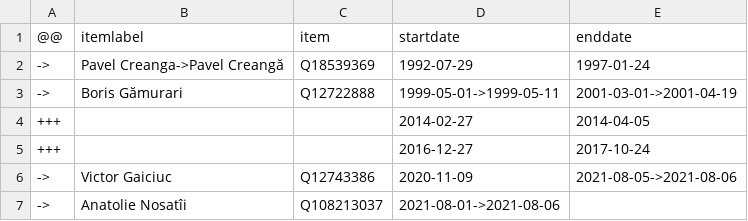
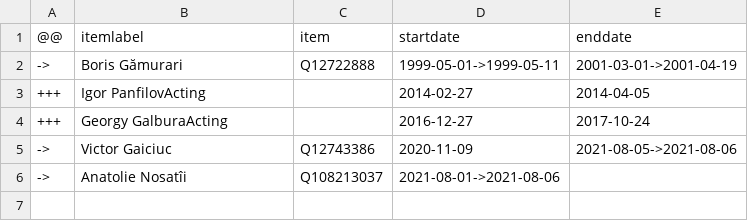
Before and after one commit to every-politician-scrapers/moldova-ministers, a CSV file: sources/defence-enwiki/diff.csv, drawn as a sheet.

```diff
--- a/sources/defence-enwiki/diff.csv
+++ b/sources/defence-enwiki/diff.csv
@@ -1,6 +1,5 @@
 @@,itemlabel,item,startdate,enddate
-->,Pavel Creanga->Pavel Creangă,Q18539369,1992-07-29,1997-01-24
 ->,Boris Gămurari,Q12722888,1999-05-01->1999-05-11,2001-03-01->2001-04-19
-+++,,,2014-02-27,2014-04-05
-+++,,,2016-12-27,2017-10-24
++++,Igor PanfilovActing,,2014-02-27,2014-04-05
++++,Georgy GalburaActing,,2016-12-27,2017-10-24
 ->,Victor Gaiciuc,Q12743386,2020-11-09,2021-08-05->2021-08-06
```
Also changed, not shown: sources/defence-enwiki/scraped.csv, sources/defence-enwiki/wikidata.csv, 1 other file.
